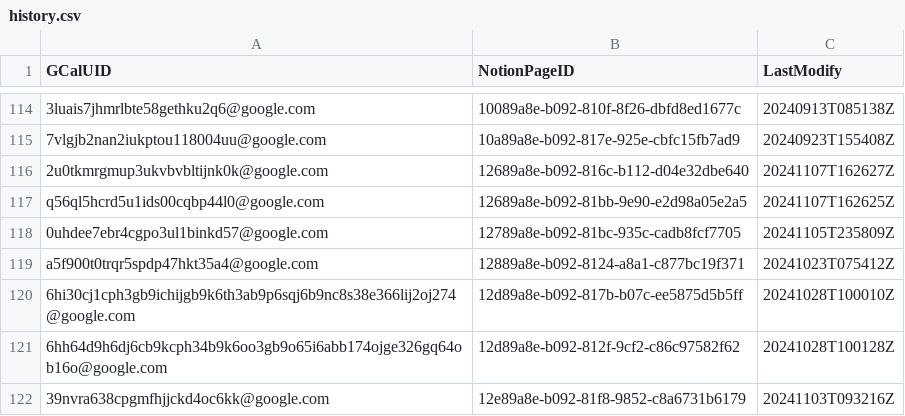
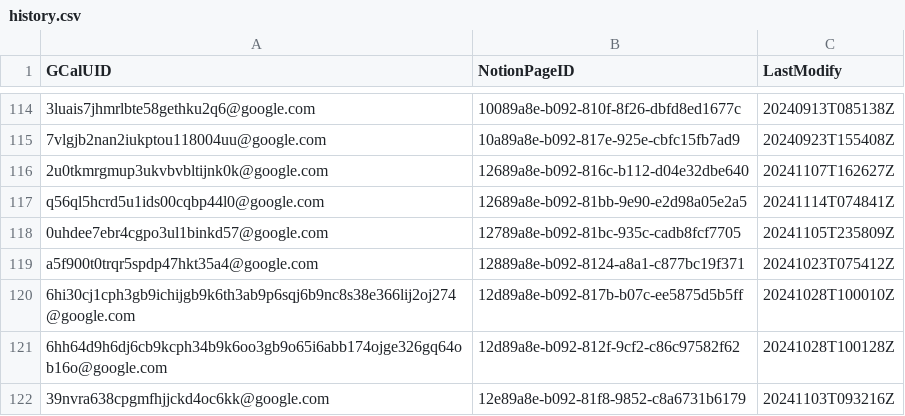
Before and after one commit to minhung1126/GCal-to-Notion, a CSV file: history.csv, drawn as a sheet; only a part is shown, gaps mark what is left out; the diff names each change by its address in the sheet, - before the commit and + after, or states it on an @@ line.

```diff
--- a/history.csv
+++ b/history.csv
-C117 (LastModify): 20241107T162625Z
+C117 (LastModify): 20241114T074841Z
```
Also changed, not shown: 1 other file.
